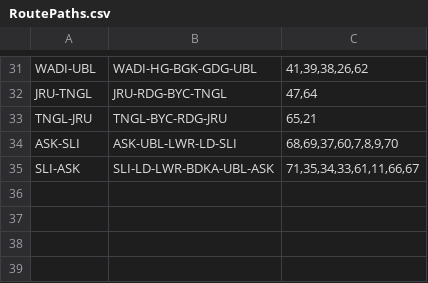
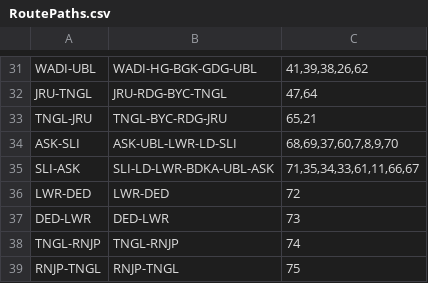
Before and after one commit to SanthoshBanala/SPM-OFFICE, a CSV file: RoutePaths.csv, drawn as a sheet; only a part is shown, gaps mark what is left out.

Commit message:
LW-DED, TNGL-RNJP ADDED
Added new routes and updated existing routes in RoutePaths.csv.

```diff
--- a/RoutePaths.csv
+++ b/RoutePaths.csv
@@ -35 +35,5 @@ ASK-SLI,ASK-UBL-LWR-LD-SLI,"68,69,37,60,7,8,9,70"
 SLI-ASK,SLI-LD-LWR-BDKA-UBL-ASK,"71,35,34,33,61,11,66,67"
+LWR-DED,LWR-DED,"72"
+DED-LWR,DED-LWR,"73"
+TNGL-RNJP,TNGL-RNJP,"74"
+RNJP-TNGL,RNJP-TNGL,"75"
```
